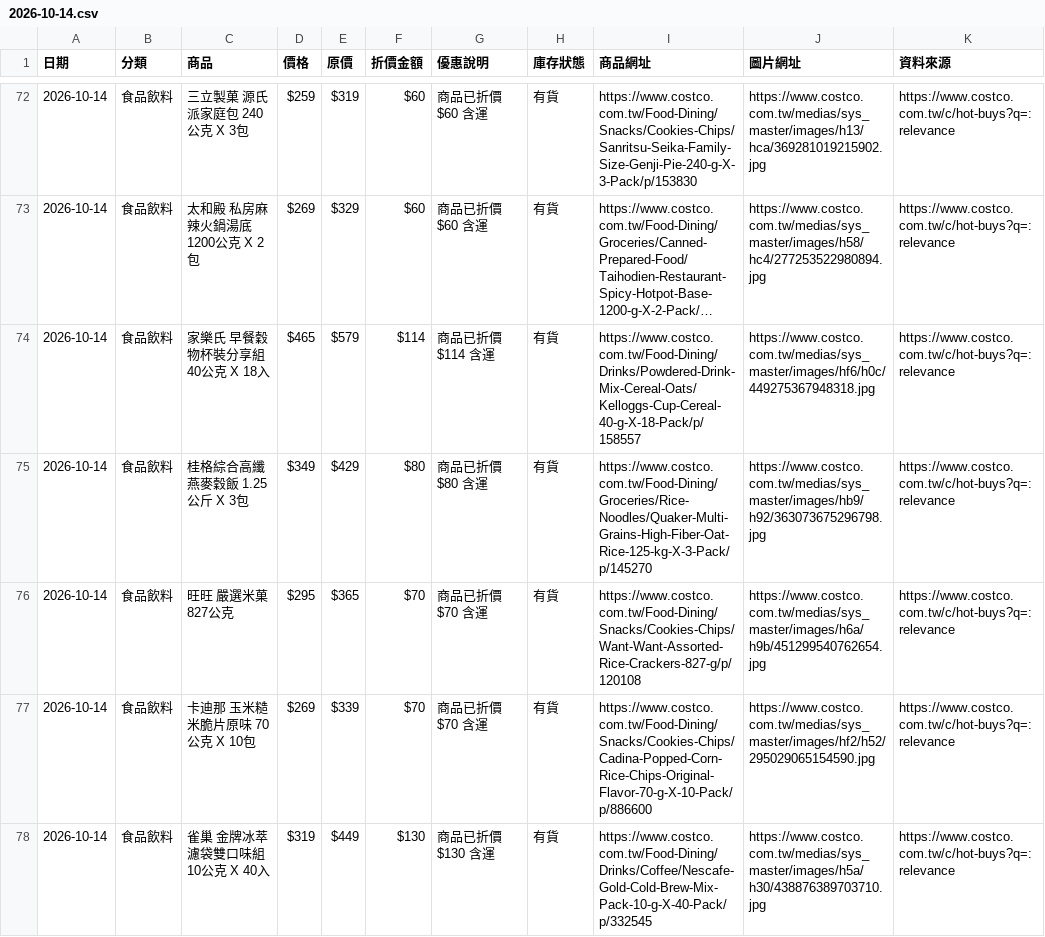
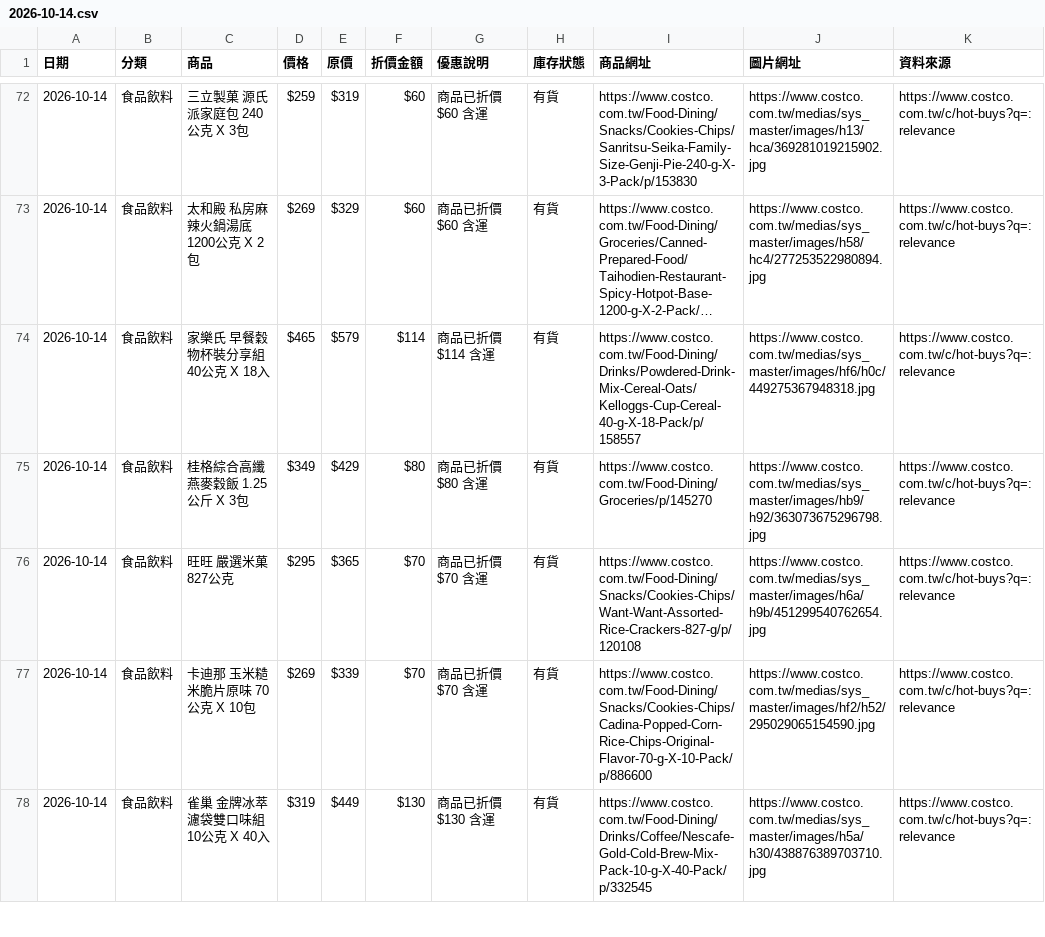
Before and after one commit to da199919-ux/costco-daily-deals, a CSV file: output/history/2026-10-14.csv, drawn as a sheet; only a part is shown, gaps mark what is left out; long unchanged cells end in …; the diff covers the shown part only.

```diff
--- a/output/history/2026-10-14.csv
+++ b/output/history/2026-10-14.csv
@@ -74,3 +74,3 @@
 2026-10-14,食品飲料,家樂氏 早餐穀物杯裝分享組 40公克 X 18入,$465,$579,$114,商品已折價$114 含運,有貨,https://www.costco.com.tw/Food-Dining/Drinks/Powdered-Drink-Mix-Cereal-Oats/Kelloggs-Cup-Cereal-40-g-X-18-Pack/p/158557,https://www.costco.com.tw/medias/sys_master/images/hf6/h0c/449275367948318.jpg,https://www.costco.com.tw/c/hot-buys?q=:relevance
-2026-10-14,食品飲料,桂格綜合高纖燕麥穀飯 1.25公斤 X 3包,$349,$429,$80,商品已折價$80 含運,有貨,https://www.costco.com.tw/Food-Dining/Groceries/Rice-Noodles/Quaker-Multi-Grains-High-Fiber-Oat-Rice-125-kg-X-3-Pack/p/145270,https://www.costco.com.tw/medias/sys_master/images/hb9/h92/363073675296798.jpg,https://www.costco.com.tw/c/hot-buys?q=:relevance
+2026-10-14,食品飲料,桂格綜合高纖燕麥穀飯 1.25公斤 X 3包,$349,$429,$80,商品已折價$80 含運,有貨,https://www.costco.com.tw/Food-Dining/Groceries/p/145270,https://www.costco.com.tw/medias/sys_master/images/hb9/h92/363073675296798.jpg,https://www.costco.com.tw/c/hot-buys?q=:relevance
 2026-10-14,食品飲料,旺旺 嚴選米菓 827公克,$295,$365,$70,商品已折價$70 含運,有貨,https://www.costco.com.tw/Food-Dining/Snacks/Cookies-Chips/Want-Want-Assorted-Rice-Crackers-827-g/p/120108,https://www.costco.com.tw/medias/sys_master/images/h6a/h9b/451299540762654.jpg,https://www.costco.com.tw/c/hot-buys?q=:relevance
```
Also changed, not shown: 1 added row, 1 removed row and 22 edited cells elsewhere in this file, output/latest.csv, 4 other files.
